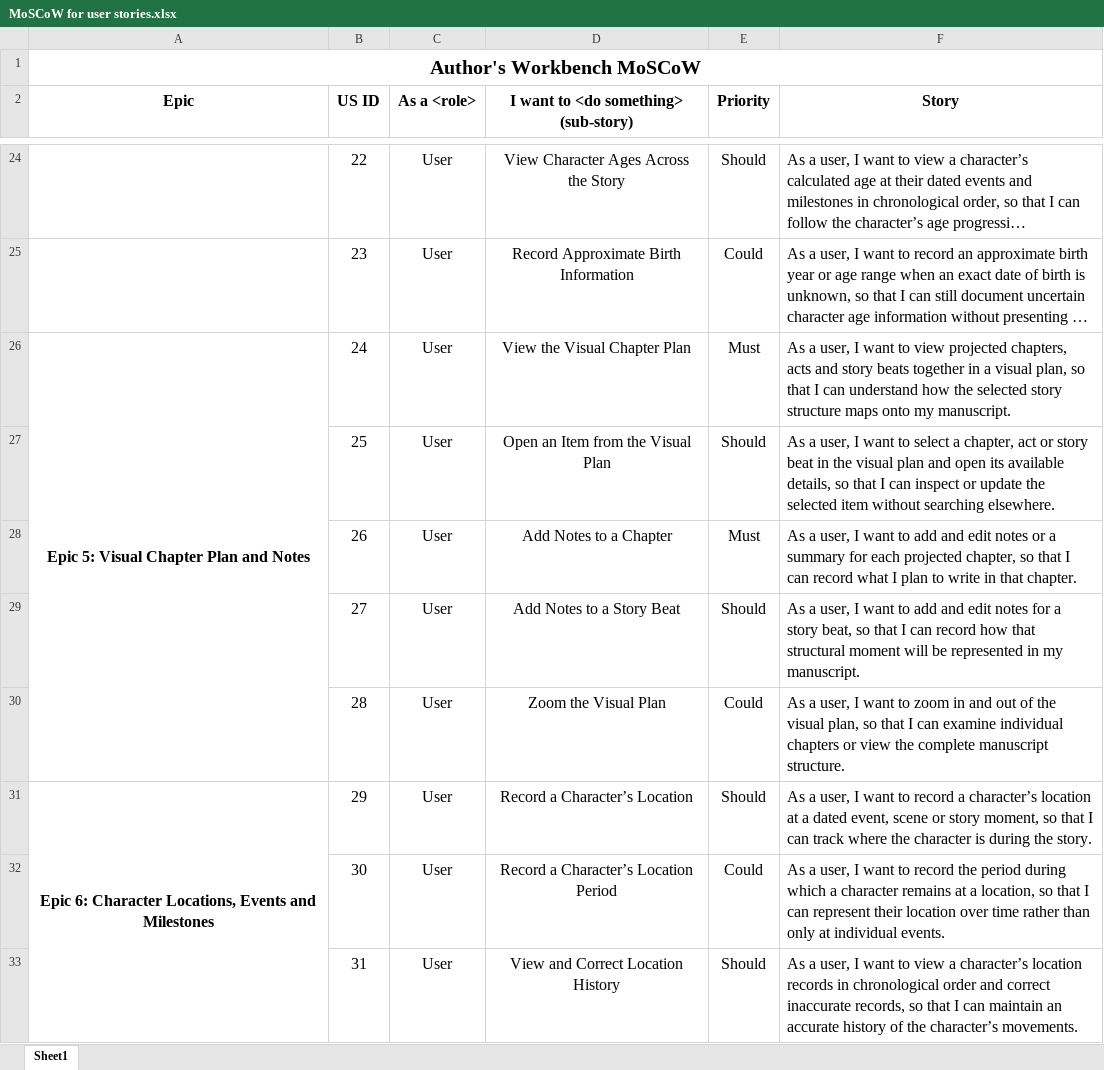
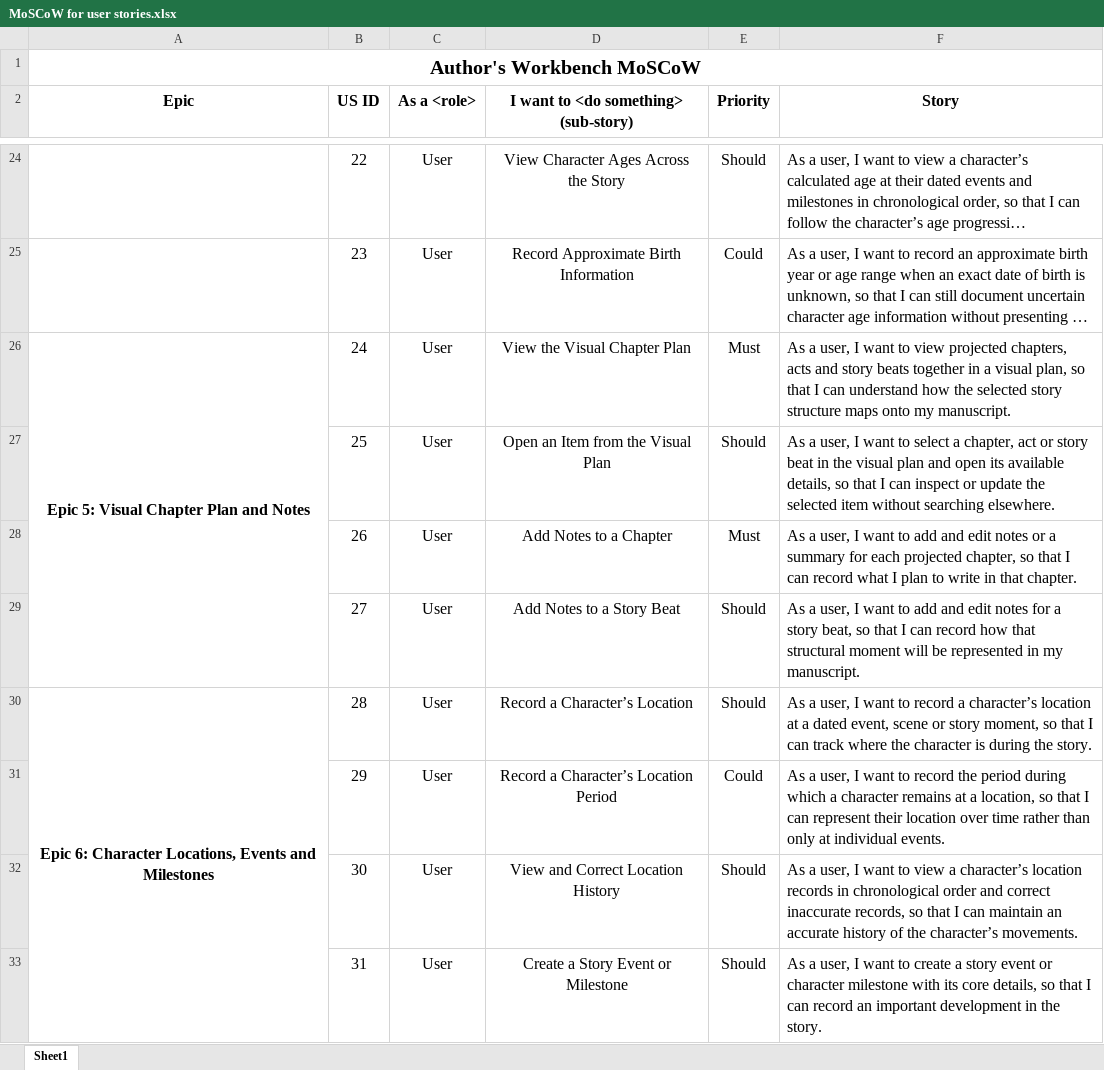
Before and after one commit to Guoxing-Wu/T16-05-Workbench-elves, an Excel workbook: Requirement_Files/User_Stories & MoSCoW/MoSCoW for user stories.xlsx, sheet Sheet1, drawn as a sheet; only a part is shown, gaps mark what is left out; long unchanged cells end in …; values as stored, in another font and other column widths than the file's, no borders; charts and pictures not drawn; the diff covers the shown part only; the diff names each change by its address in the sheet, - before the commit and + after, or states it on an @@ line.

```diff
--- a/Requirement_Files/User_Stories & MoSCoW/MoSCoW for user stories.xlsx (sheet Sheet1)
+++ b/Requirement_Files/User_Stories & MoSCoW/MoSCoW for user stories.xlsx (sheet Sheet1)
-A26:A30 merged
+A26:A29 merged
-A30 (Epic): (empty)
+A30 (Epic): Epic 6: Character Locations, Events and Milestones
+A30:A40 merged
-D30: Zoom the Visual Plan
+D30: Record a Character’s Location
-E30 (Priority): Could
+E30 (Priority): Should
-F30 (Story): …want to zoom in and out of the visual plan, so that I can examine individual chapters or view the complete manuscript structure.
+F30 (Story): …want to record a character’s location at a dated event, scene or story moment, so that I can track where the character is during the story.
-A31 (Epic): Epic 6: Character Locations, Events and Milestones
+A31 (Epic): (empty)
-A31:A41 merged
-D31: Record a Character’s Location
+D31: Record a Character’s Location Period
-E31 (Priority): Should
+E31 (Priority): Could
-F31 (Story): …to record a character’s location at a dated event, scene or story moment, so that I can track where the character is during the story.
+F31 (Story): …to record the period during which a character remains at a location, so that I can represent their location over time rather than only at individual events.
-D32: Record a Character’s Location Period
+D32: View and Correct Location History
-E32 (Priority): Could
+E32 (Priority): Should
-F32 (Story): …want to record the period during which a character remains at a location, so that I can represent their location over time rather than only at individual events.
+F32 (Story): …want to view a character’s location records in chronological order and correct inaccurate records, so that I can maintain an accurate history of the character’s movements.
-D33: View and Correct Location History
+D33: Create a Story Event or Milestone
-F33 (Story): …want to view a character’s location records in chronological order and correct inaccurate records, so that I can maintain an accurate history of the character’s movements.
+F33 (Story): …want to create a story event or character milestone with its core details, so that I can record an important development in the story.
```
Also changed, not shown: 4 removed rows, 62 edited cells and merged cells elsewhere in this sheet, 1 other file.
